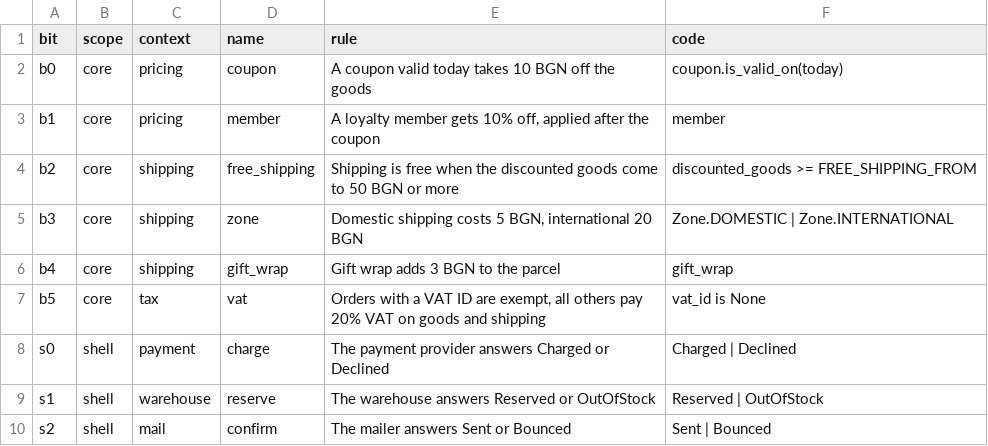
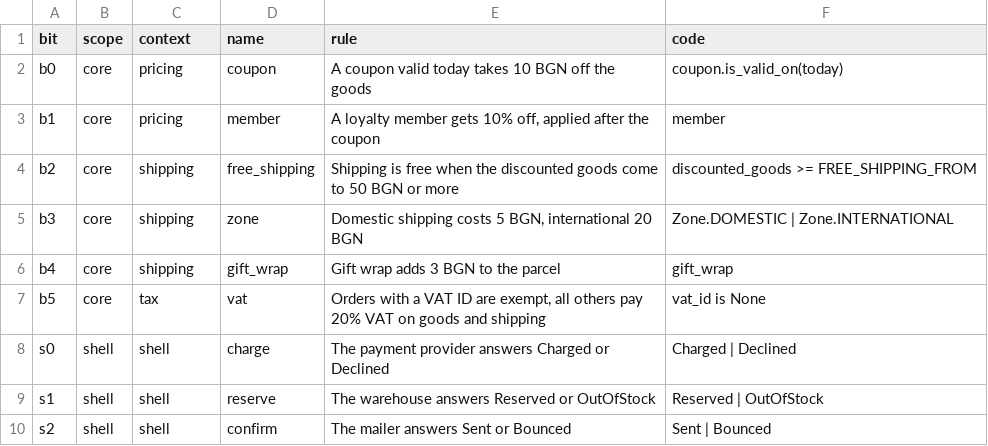
Before and after one commit to dpopchev/chaos-to-simple, a CSV file: data/rules.csv, drawn as a sheet.

```diff
--- a/data/rules.csv
+++ b/data/rules.csv
@@ -7,4 +7,4 @@ b4,core,shipping,gift_wrap,Gift wrap adds 3 BGN to the parcel,gift_wrap
 b5,core,tax,vat,"Orders with a VAT ID are exempt, all others pay 20% VAT on goods and shipping",vat_id is None
-s0,shell,payment,charge,The payment provider answers Charged or Declined,Charged | Declined
-s1,shell,warehouse,reserve,The warehouse answers Reserved or OutOfStock,Reserved | OutOfStock
-s2,shell,mail,confirm,The mailer answers Sent or Bounced,Sent | Bounced
+s0,shell,shell,charge,The payment provider answers Charged or Declined,Charged | Declined
+s1,shell,shell,reserve,The warehouse answers Reserved or OutOfStock,Reserved | OutOfStock
+s2,shell,shell,confirm,The mailer answers Sent or Bounced,Sent | Bounced
```
Also changed, not shown: data/cast.csv, 12 other files.
